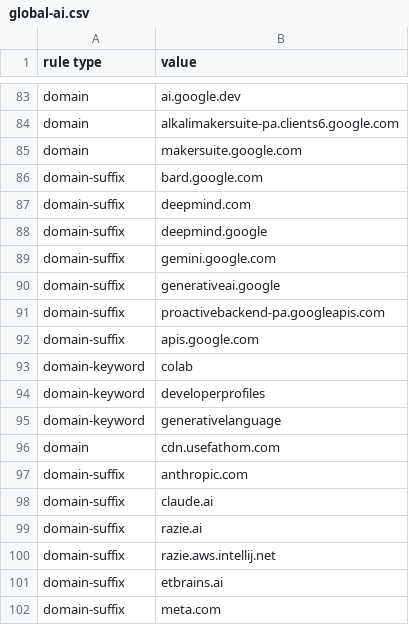
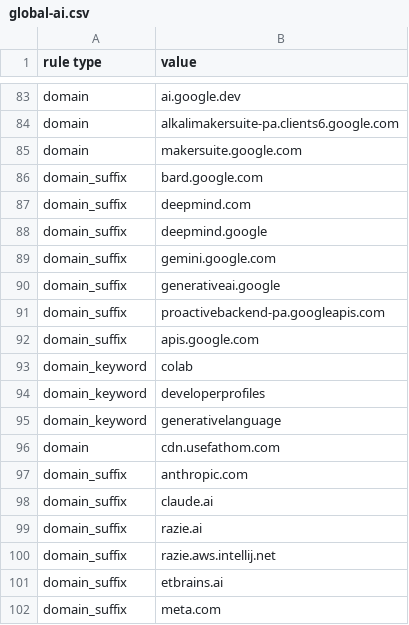
Before and after one commit to getlantern/rulesets, a CSV file: csv/global-ai.csv, drawn as a sheet; only a part is shown, gaps mark what is left out; the diff covers the shown part only.

```diff
--- a/csv/global-ai.csv
+++ b/csv/global-ai.csv
@@ -85,18 +85,18 @@ domain,alkalimakersuite-pa.clients6.google.com
 domain,makersuite.google.com
-domain-suffix,bard.google.com
-domain-suffix,deepmind.com
-domain-suffix,deepmind.google
-domain-suffix,gemini.google.com
-domain-suffix,generativeai.google
-domain-suffix,proactivebackend-pa.googleapis.com
-domain-suffix,apis.google.com
-domain-keyword,colab
-domain-keyword,developerprofiles
-domain-keyword,generativelanguage
+domain_suffix,bard.google.com
+domain_suffix,deepmind.com
+domain_suffix,deepmind.google
+domain_suffix,gemini.google.com
+domain_suffix,generativeai.google
+domain_suffix,proactivebackend-pa.googleapis.com
+domain_suffix,apis.google.com
+domain_keyword,colab
+domain_keyword,developerprofiles
+domain_keyword,generativelanguage
 domain,cdn.usefathom.com
-domain-suffix,anthropic.com
-domain-suffix,claude.ai
-domain-suffix,razie.ai
-domain-suffix,razie.aws.intellij.net
-domain-suffix,etbrains.ai
-domain-suffix,meta.com
+domain_suffix,anthropic.com
+domain_suffix,claude.ai
+domain_suffix,razie.ai
+domain_suffix,razie.aws.intellij.net
+domain_suffix,etbrains.ai
+domain_suffix,meta.com
```
Also changed, not shown: 53 edited cells elsewhere in this file.
